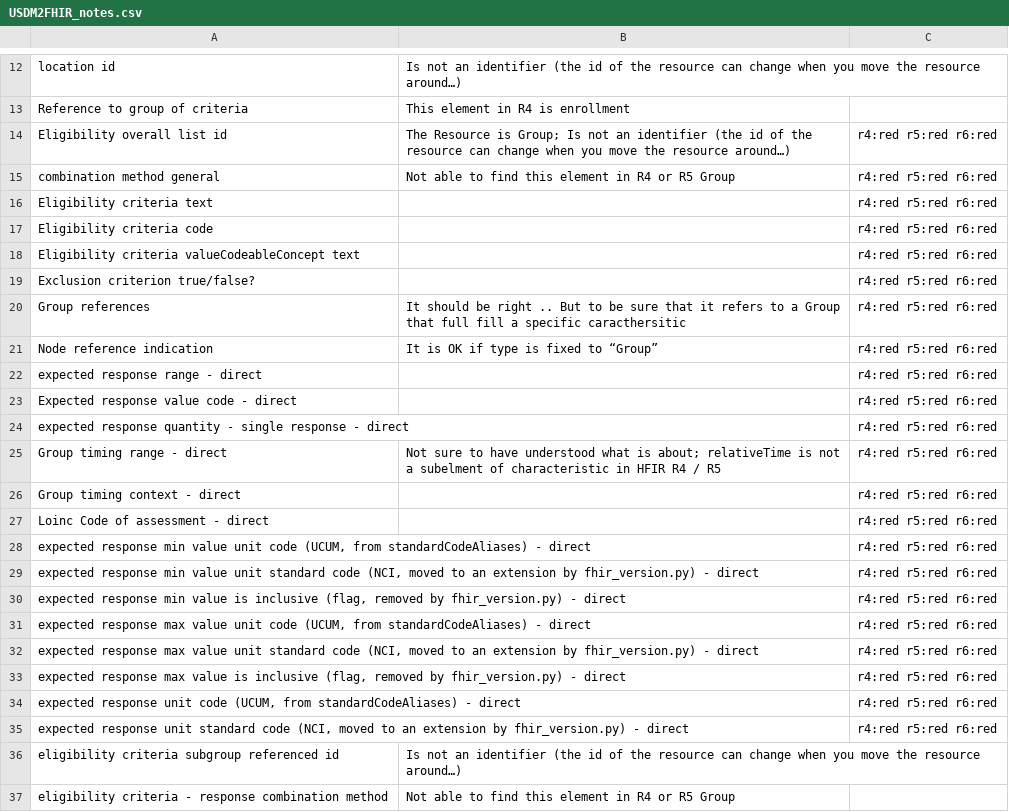
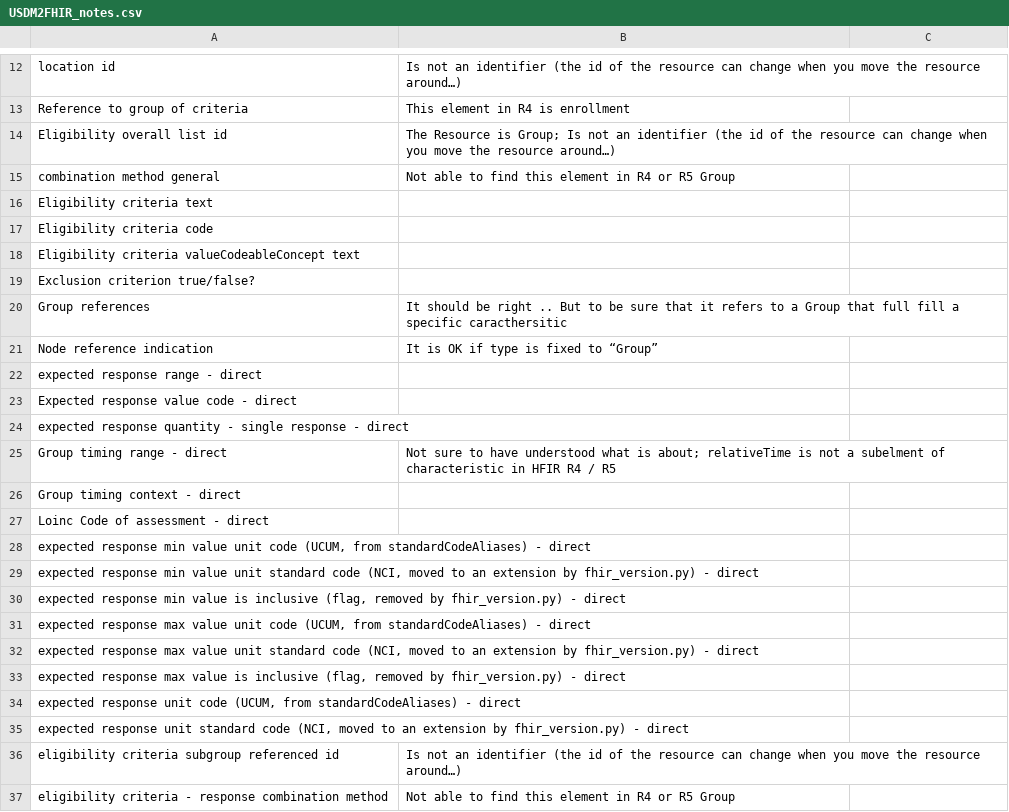
Before and after one commit to hl7-eu/readi, a CSV file: sources/USDM2FHIR_notes.csv, drawn as a sheet; only a part is shown, gaps mark what is left out.

```diff
--- a/sources/USDM2FHIR_notes.csv
+++ b/sources/USDM2FHIR_notes.csv
@@ -13,24 +13,24 @@ location id,Is not an identifier (the id of the resource can change when you mov
 Reference to group of criteria,This element in R4 is enrollment,
-Eligibility overall list id,The Resource is Group; Is not an identifier (the id of the resource can change when you move the resource around…),r4:red r5:red r6:red
-combination method general,Not able to find this element in R4 or R5 Group,r4:red r5:red r6:red
-Eligibility criteria text,,r4:red r5:red r6:red
-Eligibility criteria code,,r4:red r5:red r6:red
-Eligibility criteria valueCodeableConcept text,,r4:red r5:red r6:red
-Exclusion criterion true/false?,,r4:red r5:red r6:red
-Group references,It should be right .. But to be sure that it refers to a Group that full fill a specific caracthersitic,r4:red r5:red r6:red
-Node reference indication,It is OK if type is fixed to “Group”,r4:red r5:red r6:red
-expected response range - direct,,r4:red r5:red r6:red
-Expected response value code - direct,,r4:red r5:red r6:red
-expected response quantity - single response - direct,,r4:red r5:red r6:red
-Group timing range - direct,Not sure to have understood what is about; relativeTime is not a subelment of characteristic in HFIR R4 / R5,r4:red r5:red r6:red
-Group timing context - direct,,r4:red r5:red r6:red
-Loinc Code of assessment - direct,,r4:red r5:red r6:red
-"expected response min value unit code (UCUM, from standardCodeAliases) - direct",,r4:red r5:red r6:red
-"expected response min value unit standard code (NCI, moved to an extension by fhir_version.py) - direct",,r4:red r5:red r6:red
-"expected response min value is inclusive (flag, removed by fhir_version.py) - direct",,r4:red r5:red r6:red
-"expected response max value unit code (UCUM, from standardCodeAliases) - direct",,r4:red r5:red r6:red
-"expected response max value unit standard code (NCI, moved to an extension by fhir_version.py) - direct",,r4:red r5:red r6:red
-"expected response max value is inclusive (flag, removed by fhir_version.py) - direct",,r4:red r5:red r6:red
-"expected response unit code (UCUM, from standardCodeAliases) - direct",,r4:red r5:red r6:red
-"expected response unit standard code (NCI, moved to an extension by fhir_version.py) - direct",,r4:red r5:red r6:red
+Eligibility overall list id,The Resource is Group; Is not an identifier (the id of the resource can change when you move the resource around…),
+combination method general,Not able to find this element in R4 or R5 Group,
+Eligibility criteria text,,
+Eligibility criteria code,,
+Eligibility criteria valueCodeableConcept text,,
+Exclusion criterion true/false?,,
+Group references,It should be right .. But to be sure that it refers to a Group that full fill a specific caracthersitic,
+Node reference indication,It is OK if type is fixed to “Group”,
+expected response range - direct,,
+Expected response value code - direct,,
+expected response quantity - single response - direct,,
+Group timing range - direct,Not sure to have understood what is about; relativeTime is not a subelment of characteristic in HFIR R4 / R5,
+Group timing context - direct,,
+Loinc Code of assessment - direct,,
+"expected response min value unit code (UCUM, from standardCodeAliases) - direct",,
+"expected response min value unit standard code (NCI, moved to an extension by fhir_version.py) - direct",,
+"expected response min value is inclusive (flag, removed by fhir_version.py) - direct",,
+"expected response max value unit code (UCUM, from standardCodeAliases) - direct",,
+"expected response max value unit standard code (NCI, moved to an extension by fhir_version.py) - direct",,
+"expected response max value is inclusive (flag, removed by fhir_version.py) - direct",,
+"expected response unit code (UCUM, from standardCodeAliases) - direct",,
+"expected response unit standard code (NCI, moved to an extension by fhir_version.py) - direct",,
 eligibility criteria subgroup referenced id,Is not an identifier (the id of the resource can change when you move the resource around…),
```
Also changed, not shown: sources/USDM2FHIR_r4.csv, sources/USDM2FHIR_r5.csv, 2 other files.
